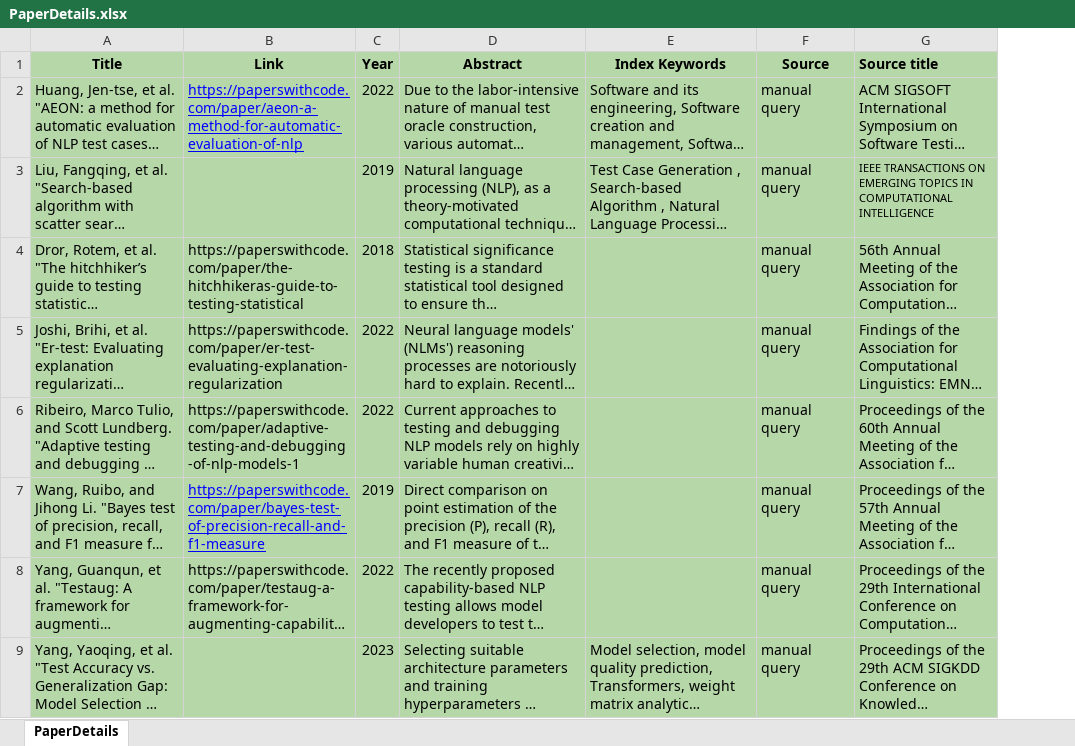
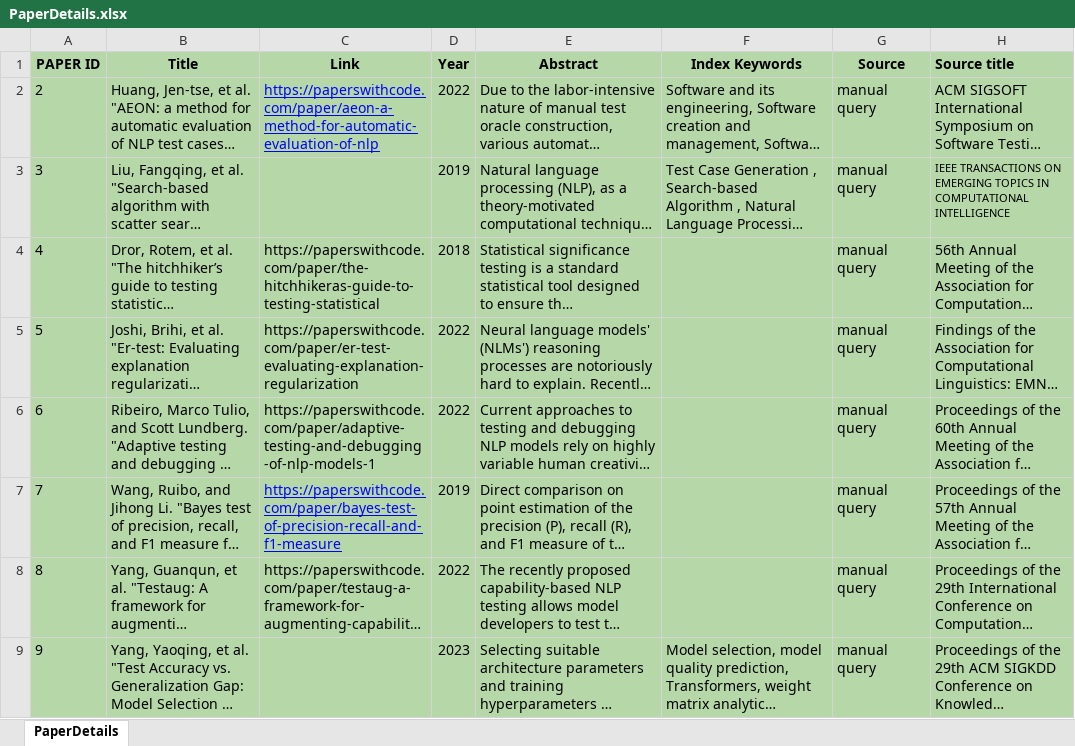
Before and after one commit to rpietrantuono/LLMsurvey, an Excel workbook: PaperDetails.xlsx, sheet PaperDetails, drawn as a sheet; only a part is shown; long unchanged cells end in …; values as stored, in another font and other column widths than the file's, no borders; the diff names each change by its address in the sheet, - before the commit and + after, or states it on an @@ line.

Commit message:
update id

```diff
--- a/PaperDetails.xlsx (sheet PaperDetails)
+++ b/PaperDetails.xlsx (sheet PaperDetails)
+column A (PAPER ID), rows 2-9: 2 | 3 | 4 | 5 | 6 | 7 | 8 | 9
```
